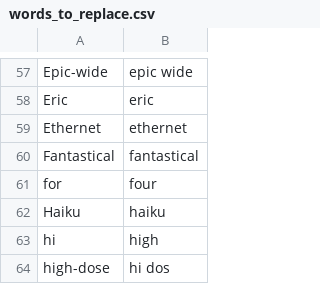
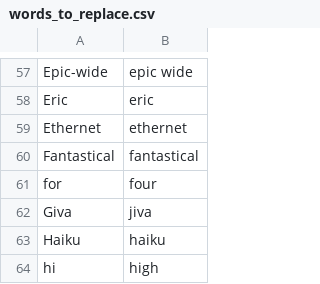
Before and after one commit to nriley/talon_community, a CSV file: settings/words_to_replace.csv, drawn as a sheet; only a part is shown, gaps mark what is left out; the shorter side is filled out with more unchanged rows; the diff names each change by its address in the sheet, - before the commit and + after, or states it on an @@ line.

Commit message:
Vocabulary.

```diff
--- a/settings/words_to_replace.csv
+++ b/settings/words_to_replace.csv
+row 62: Giva | jiva
```
